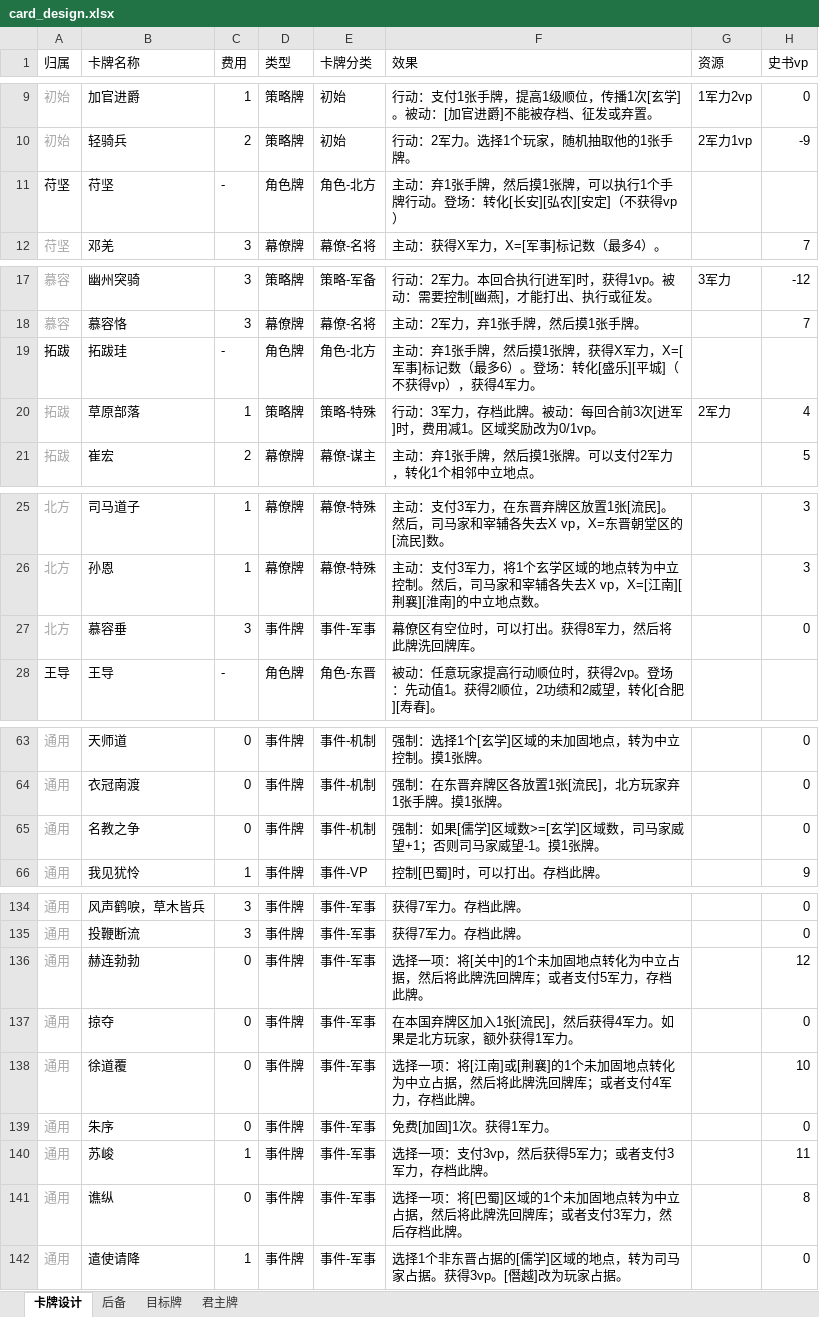
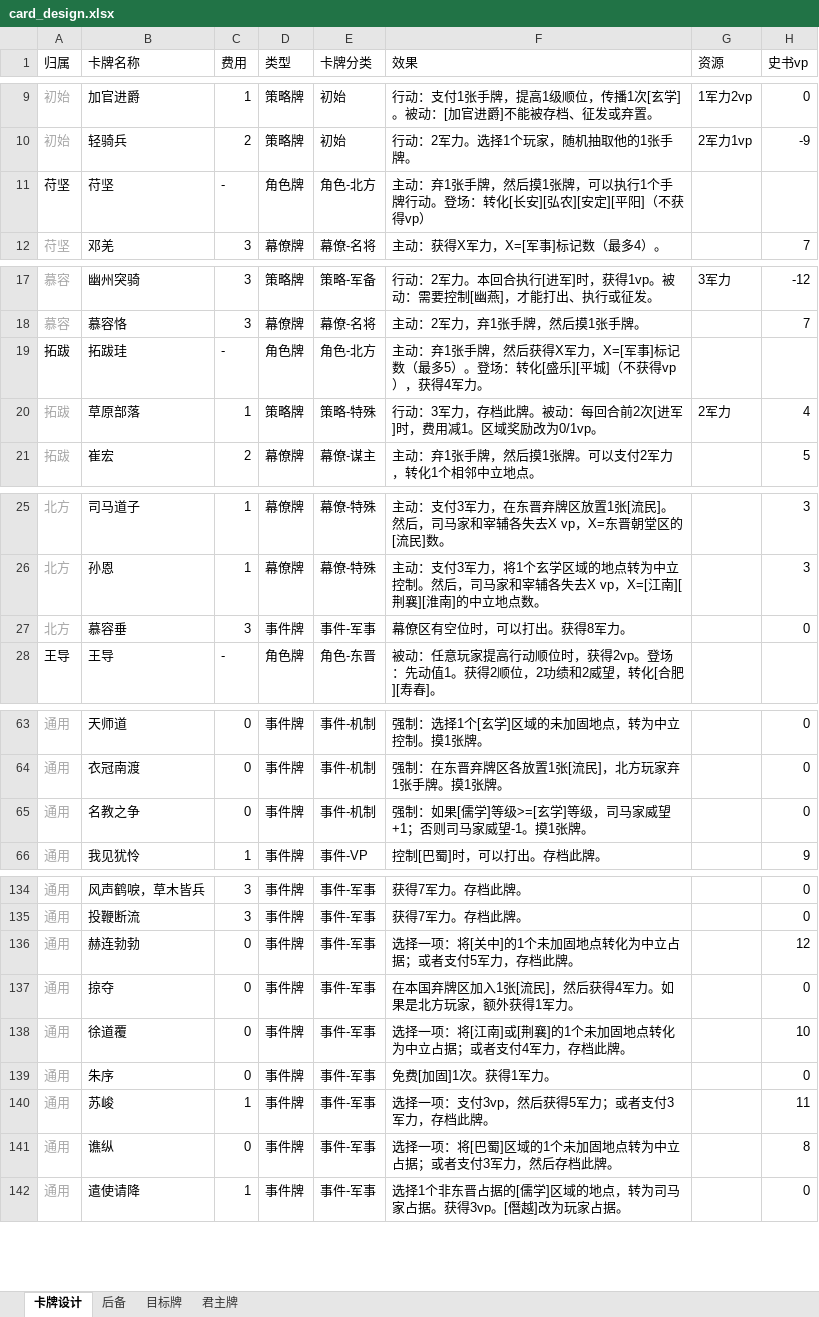
Before and after one commit to lizj14/project_six_dynasty, an Excel workbook: card_design.xlsx, sheet 卡牌设计, drawn as a sheet; only a part is shown, gaps mark what is left out; values as stored, in another font and other column widths than the file's, no borders; the diff names each change by its address in the sheet, - before the commit and + after, or states it on an @@ line.

```diff
--- a/card_design.xlsx (sheet 卡牌设计)
+++ b/card_design.xlsx (sheet 卡牌设计)
-F11 (效果): …农][安定]（不获…
+F11 (效果): …农][安定][平阳]（不获…
-F19 (效果): …牌，然后摸1张牌，获得X军力，X=[军事]标记数（最多6）。登场…
+F19 (效果): …牌，然后获得X军力，X=[军事]标记数（最多5）。登场…
-F20 (效果): 行动：3军力，存档此牌。被动：每回合前3次[进军]时，费用减1。区域奖励改为0/1vp。
+F20 (效果): 行动：3军力，存档此牌。被动：每回合前2次[进军]时，费用减1。区域奖励改为0/1vp。
-F27 (效果): 幕僚区有空位时，可以打出。获得8军力，然后将此牌洗回牌库。
+F27 (效果): 幕僚区有空位时，可以打出。获得8军力。
-F65 (效果): 强制：如果[儒学]区域数>=[玄学]区域数，司马家威望+1；否则司马家威望-1。摸1张牌。
+F65 (效果): 强制：如果[儒学]等级>=[玄学]等级，司马家威望+1；否则司马家威望-1。摸1张牌。
-F136 (效果): 选择一项：将[关中]的1个未加固地点转化为中立占据，然后将此牌洗回牌库；或者支付5军力，存档此牌。
+F136 (效果): 选择一项：将[关中]的1个未加固地点转化为中立占据；或者支付5军力，存档此牌。
-F138 (效果): …中立占据，然后将此牌洗回牌库；或者支…
+F138 (效果): …中立占据；或者支…
-F141 (效果): …中立占据，然后将此牌洗回牌库；或者支…
+F141 (效果): …中立占据；或者支…
```
Also changed, not shown: 17 other files.
